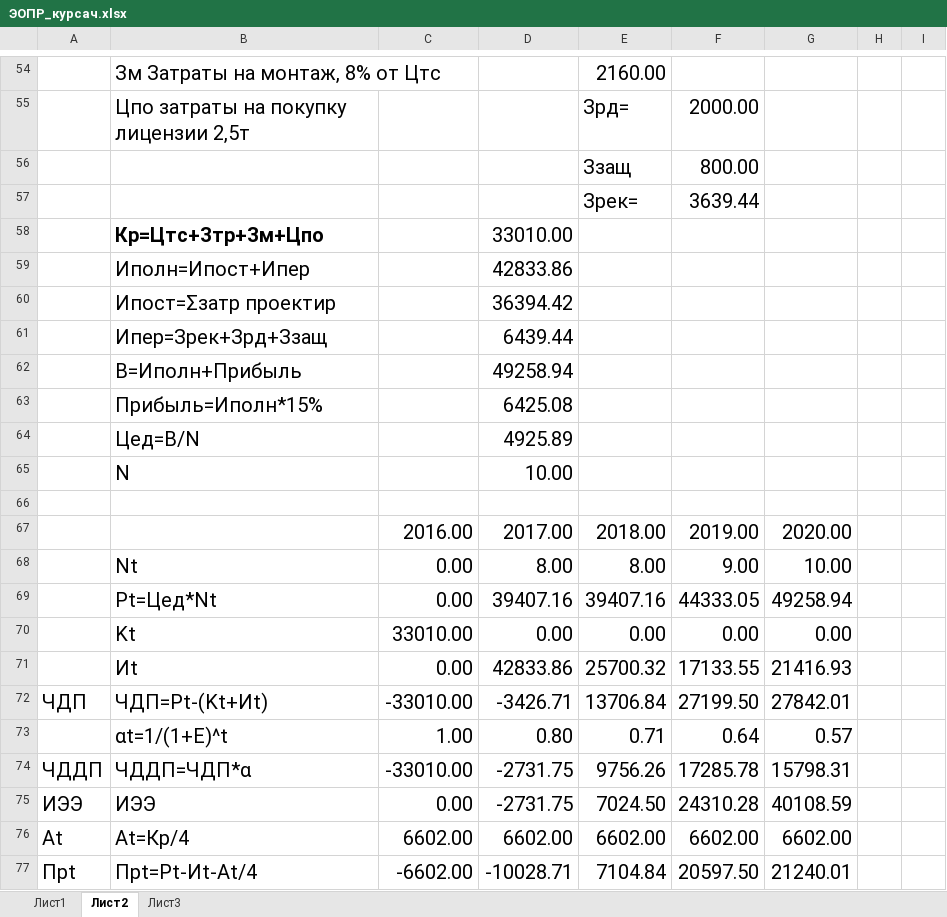
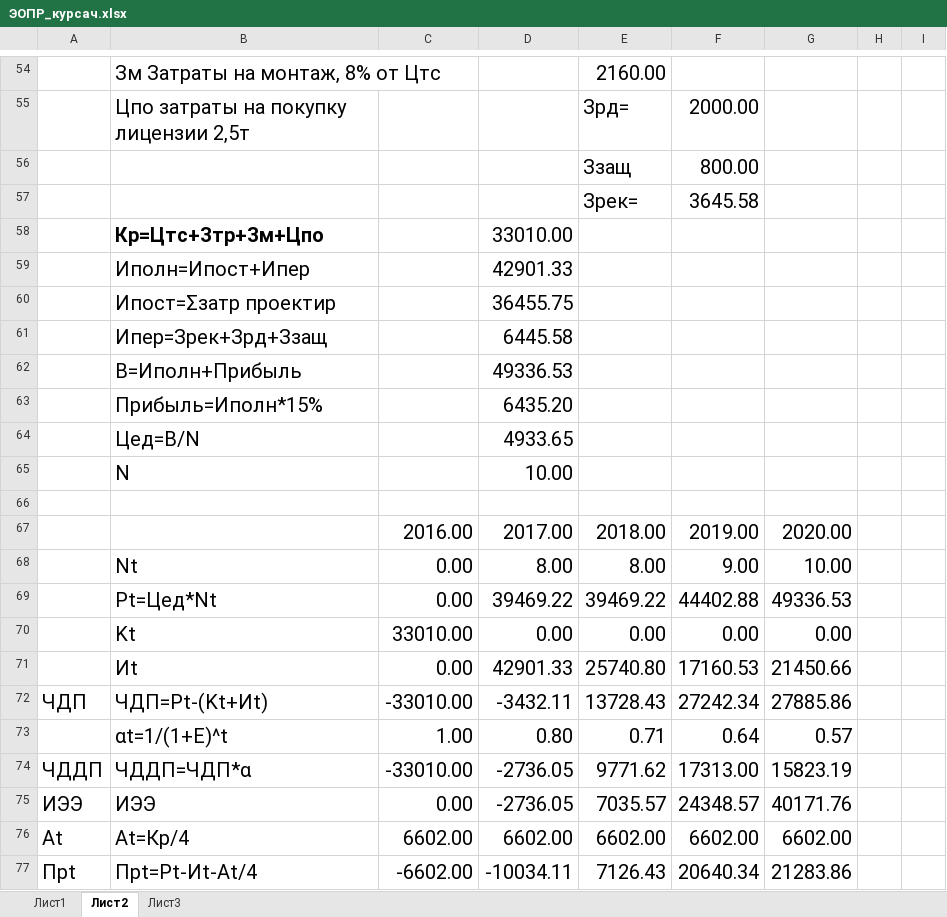
Before and after one commit to sasha2567/8--, an Excel workbook: ЭОПР/ЭОПР_курсач.xlsx, sheet Лист2, drawn as a sheet; only a part is shown, gaps mark what is left out; values as stored, in another font and other column widths than the file's, no borders; charts and pictures not drawn; the diff covers the shown part only; the diff names each change by its address in the sheet, - before the commit and + after, or states it on an @@ line.

```diff
--- a/ЭОПР/ЭОПР_курсач.xlsx (sheet Лист2)
+++ b/ЭОПР/ЭОПР_курсач.xlsx (sheet Лист2)
-F57: 3639.44
+F57: 3645.58
-D59: 42833.86
+D59: 42901.33
-D60: 36394.42
+D60: 36455.75
-D61: 6439.44
+D61: 6445.58
-D62: 49258.94
+D62: 49336.53
-D63: 6425.08
+D63: 6435.20
-D64: 4925.89
+D64: 4933.65
-D69: 39407.16
+D69: 39469.22
-E69: 39407.16
+E69: 39469.22
-F69: 44333.05
+F69: 44402.88
-G69: 49258.94
+G69: 49336.53
-D71: 42833.86
+D71: 42901.33
-E71: 25700.32
+E71: 25740.80
-F71: 17133.55
+F71: 17160.53
-G71: 21416.93
+G71: 21450.66
-D72: -3426.71
+D72: -3432.11
-E72: 13706.84
+E72: 13728.43
-F72: 27199.50
+F72: 27242.34
-G72: 27842.01
+G72: 27885.86
-D74:D75: -2731.75
+D74:D75: -2736.05
-E74: 9756.26
+E74: 9771.62
-F74: 17285.78
+F74: 17313.00
-G74: 15798.31
+G74: 15823.19
-E75: 7024.50
+E75: 7035.57
-F75: 24310.28
+F75: 24348.57
-G75: 40108.59
+G75: 40171.76
-D77: -10028.71
+D77: -10034.11
-E77: 7104.84
+E77: 7126.43
-F77: 20597.50
+F77: 20640.34
-G77: 21240.01
+G77: 21283.86
```
Also changed, not shown: 21 edited cells elsewhere in this sheet, charts or pictures, Сети/курсач/курсач.xlsx, 28 other files.
